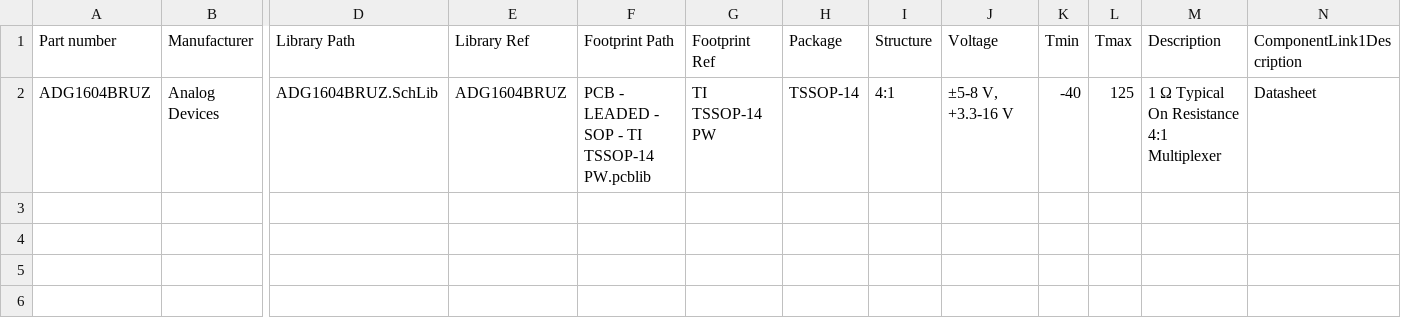
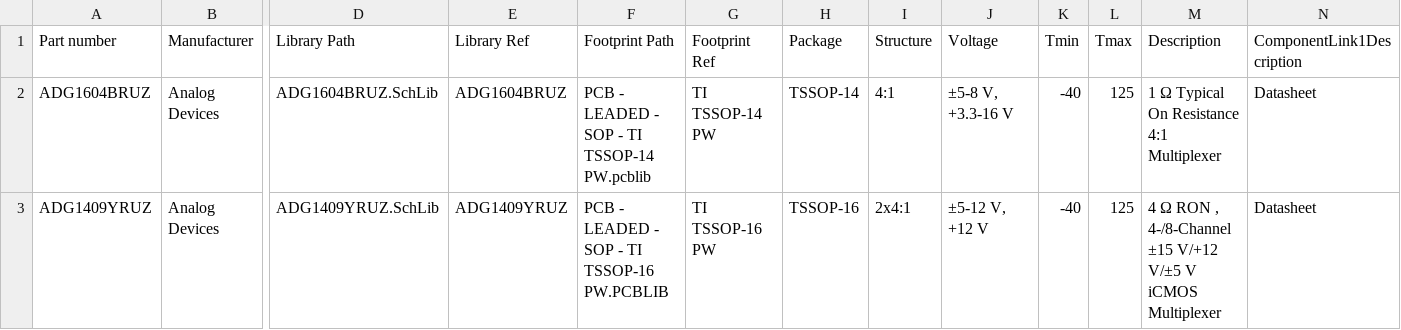
Before and after one commit to 00xED/altium-common, a CSV file: lib/parts_db/IC_analog_multiplexers.csv, drawn as a sheet; only a part is shown, gaps mark what is left out; rows hold the shown columns only; the diff names each change by its address in the sheet, - before the commit and + after, or states it on an @@ line.

```diff
--- a/lib/parts_db/IC_analog_multiplexers.csv
+++ b/lib/parts_db/IC_analog_multiplexers.csv
+row 3: ADG1409YRUZ | Analog Devices | ADG1409YRUZ.SchLib | ADG1409YRUZ | PCB - LEADED - SOP - TI TSSOP-16 PW.PCBLIB | TI TSSOP-16 PW | TSSOP-16 | 2x4:1 | ±5-12 V, +12 V | -40 | 125 | 4 Ω RON , 4-/8-Channel ±15 V/+12 V/±5 V iCMOS Multiplexer | Datasheet
```
Also changed, not shown: 47 other files.
